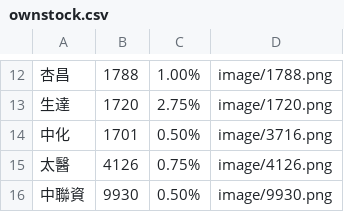
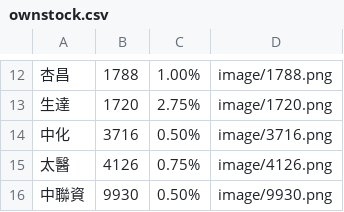
Before and after one commit to biung-od/personal, a CSV file: ownstock.csv, drawn as a sheet; only a part is shown, gaps mark what is left out.

Commit message:
ownstock.csv

```diff
--- a/ownstock.csv
+++ b/ownstock.csv
@@ -13,3 +13,3 @@
 生達,1720,2.75%,image/1720.png
-中化,1701,0.50%,image/3716.png
+中化,3716,0.50%,image/3716.png
 太醫,4126,0.75%,image/4126.png
```
